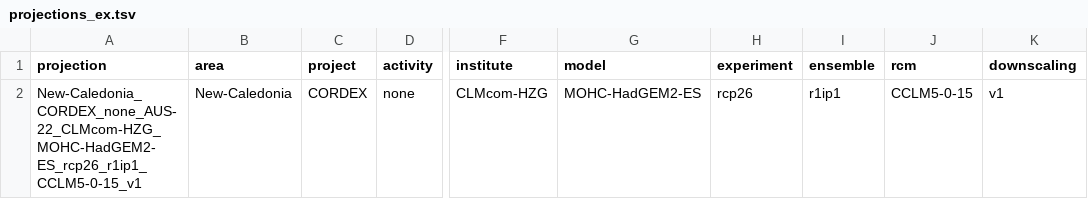
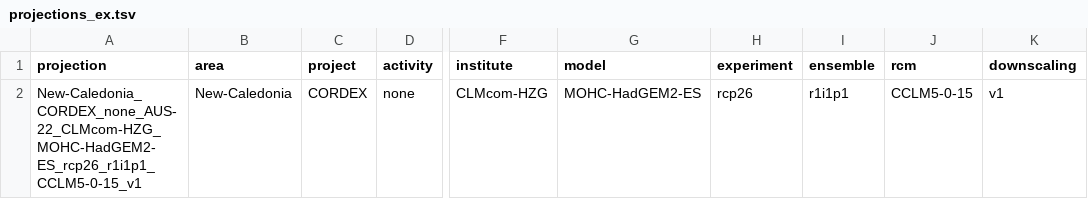
Before and after one commit to sylvainschmitt/DownClim, a TSV file: config/projections_ex.tsv, drawn as a sheet; only a part is shown, gaps mark what is left out; the diff names each change by its address in the sheet, - before the commit and + after, or states it on an @@ line.

```diff
--- a/config/projections_ex.tsv
+++ b/config/projections_ex.tsv
-A2 (projection): New-Caledonia_CORDEX_none_AUS-22_CLMcom-HZG_MOHC-HadGEM2-ES_rcp26_r1ip1_CCLM5-0-15_v1
+A2 (projection): New-Caledonia_CORDEX_none_AUS-22_CLMcom-HZG_MOHC-HadGEM2-ES_rcp26_r1i1p1_CCLM5-0-15_v1
-I2 (ensemble): r1ip1
+I2 (ensemble): r1i1p1
```
Also changed, not shown: 5 other files.
